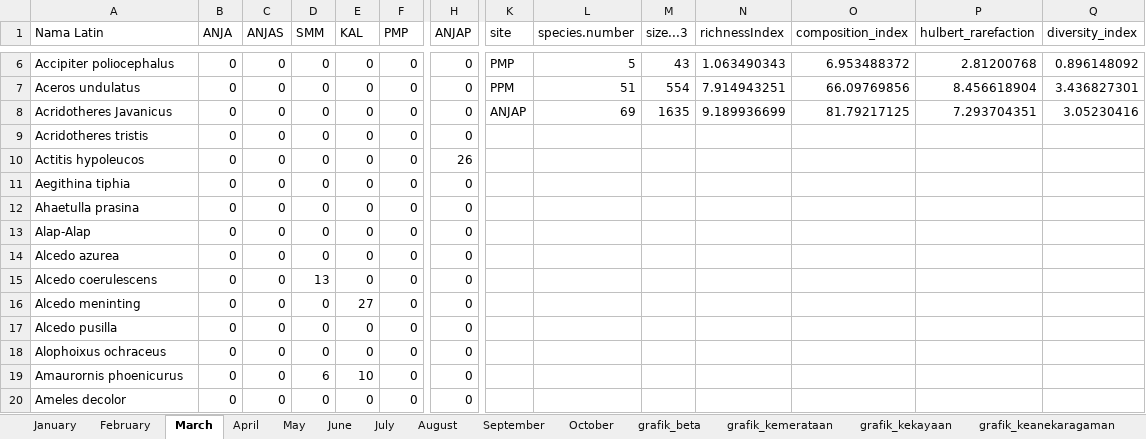
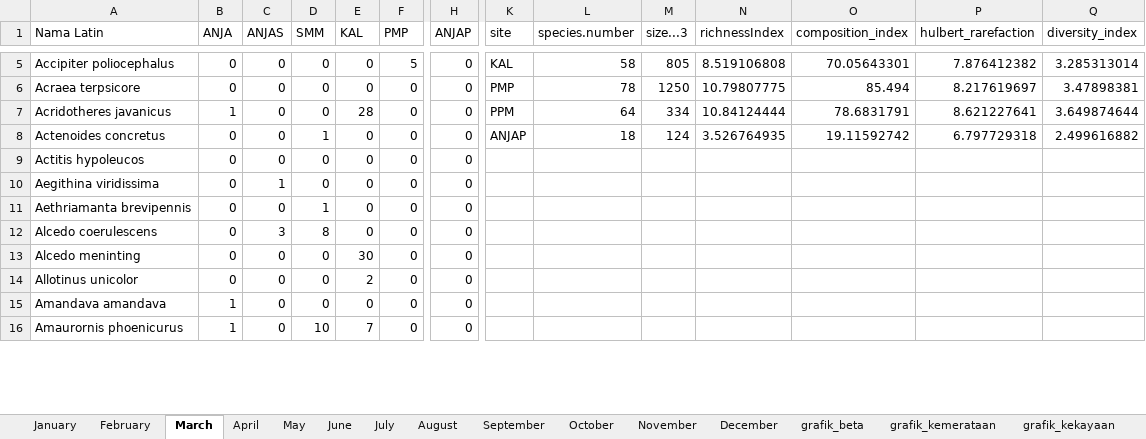
Before and after one commit to robbybinsar/Konservasi_ANJ, an Excel workbook: Diversity_measures/indeks_kehati/data_jml_spesies_ANJ.xlsx, sheet March, drawn as a sheet; only a part is shown, gaps mark what is left out; values as stored, in another font and other column widths than the file's, no borders; table styles not drawn; removed rows and columns are numbered as before the commit, all else as after; rows hold the shown columns only; the diff covers the shown part only; the diff names each change by its address in the sheet, - before the commit and + after, or states it on an @@ line.

```diff
--- a/Diversity_measures/indeks_kehati/data_jml_spesies_ANJ.xlsx (sheet March)
+++ b/Diversity_measures/indeks_kehati/data_jml_spesies_ANJ.xlsx (sheet March)
+sheet tab: November
+sheet tab: December
-F5 (PMP): 0
+F5 (PMP): 5
-K5 (site): PMP
+K5 (site): KAL
-L5 (species.number): 5
+L5 (species.number): 58
-M5 (size...3): 43
+M5 (size...3): 805
-N5 (richnessIndex): 1.063490343
+N5 (richnessIndex): 8.519106808
-O5 (composition_index): 6.953488372
+O5 (composition_index): 70.05643301
-P5 (hulbert_rarefaction): 2.81200768
+P5 (hulbert_rarefaction): 7.876412382
-Q5 (diversity_index): 0.896148092
+Q5 (diversity_index): 3.285313014
-row 7: Aceros undulatus | 0 | 0 | 0 | 0 | 0 | 0 | PPM | 51 | 554 | 7.914943251 | 66.09769856 | 8.456618904 | 3.436827301
-row 8: Acridotheres Javanicus | 0 | 0 | 0 | 0 | 0 | 0 | ANJAP | 69 | 1635 | 9.189936699 | 81.79217125 | 7.293704351 | 3.05230416
-row 9: Acridotheres tristis | 0 | 0 | 0 | 0 | 0 | 0
+row 6: Acraea terpsicore | 0 | 0 | 0 | 0 | 0 | 0 | PMP | 78 | 1250 | 10.79807775 | 85.494 | 8.217619697 | 3.47898381
+row 7: Acridotheres javanicus | 1 | 0 | 0 | 28 | 0 | 0 | PPM | 64 | 334 | 10.84124444 | 78.6831791 | 8.621227641 | 3.649874644
+row 8: Actenoides concretus | 0 | 0 | 1 | 0 | 0 | 0 | ANJAP | 18 | 124 | 3.526764935 | 19.11592742 | 6.797729318 | 2.499616882
-H9 (ANJAP): 26
+H9 (ANJAP): 0
-A10 (Nama Latin): Aegithina tiphia
+A10 (Nama Latin): Aegithina viridissima
-C10 (ANJAS): 0
+C10 (ANJAS): 1
-A11 (Nama Latin): Ahaetulla prasina
+A11 (Nama Latin): Aethriamanta brevipennis
-D11 (SMM): 0
+D11 (SMM): 1
-row 13: Alap-Alap | 0 | 0 | 0 | 0 | 0 | 0
-row 14: Alcedo azurea | 0 | 0 | 0 | 0 | 0 | 0
-C12 (ANJAS): 0
+C12 (ANJAS): 3
-D12 (SMM): 13
+D12 (SMM): 8
-E13 (KAL): 27
+E13 (KAL): 30
-A14 (Nama Latin): Alcedo pusilla
+A14 (Nama Latin): Allotinus unicolor
-E14 (KAL): 0
+E14 (KAL): 2
-A15 (Nama Latin): Alophoixus ochraceus
+A15 (Nama Latin): Amandava amandava
-B15:B16 (ANJA): 0
+B15:B16 (ANJA): 1
-D16 (SMM): 6
+D16 (SMM): 10
-E16 (KAL): 10
+E16 (KAL): 7
-row 20: Ameles decolor | 0 | 0 | 0 | 0 | 0 | 0
```
Also changed, not shown: 43 added rows, 120 removed rows and 505 edited cells elsewhere in this sheet, sheet September, sheet August, sheet October, sheet July, sheet grafik_beta, sheet June, 7 more sheets, other sheet tabs.
